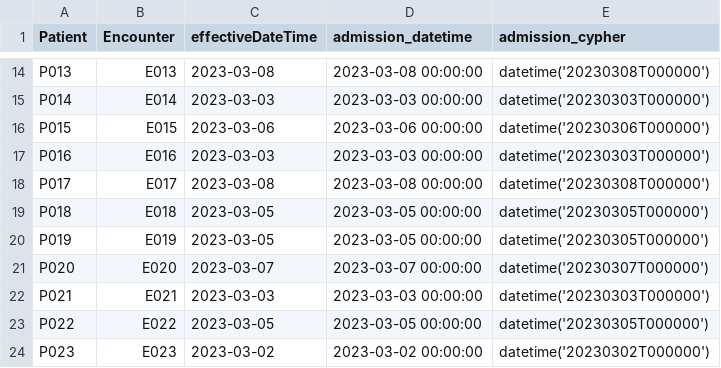
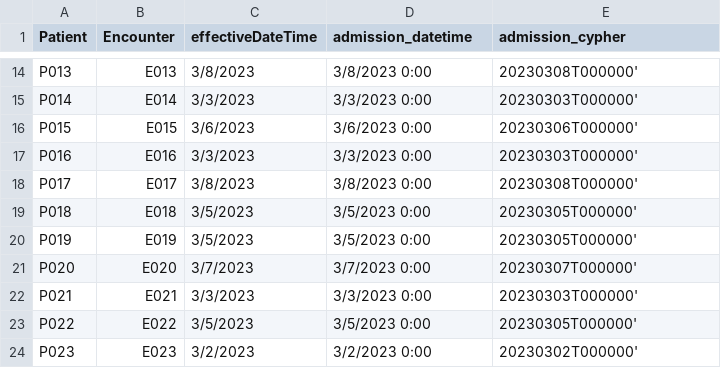
Before and after one commit to gabai/graph_cypher, a CSV file: admissions.csv, drawn as a sheet; only a part is shown, gaps mark what is left out; the diff covers the shown part only; the diff names each change by its address in the sheet, - before the commit and + after, or states it on an @@ line.

Commit message:
Update admissions.csv

```diff
--- a/admissions.csv
+++ b/admissions.csv
-C14 (effectiveDateTime): 2023-03-08
+C14 (effectiveDateTime): 3/8/2023
-D14 (admission_datetime): 2023-03-08 00:00:00
+D14 (admission_datetime): 3/8/2023 0:00
-E14 (admission_cypher): datetime('20230308T000000')
+E14 (admission_cypher): 20230308T000000'
-C15 (effectiveDateTime): 2023-03-03
+C15 (effectiveDateTime): 3/3/2023
-D15 (admission_datetime): 2023-03-03 00:00:00
+D15 (admission_datetime): 3/3/2023 0:00
-E15 (admission_cypher): datetime('20230303T000000')
+E15 (admission_cypher): 20230303T000000'
-C16 (effectiveDateTime): 2023-03-06
+C16 (effectiveDateTime): 3/6/2023
-D16 (admission_datetime): 2023-03-06 00:00:00
+D16 (admission_datetime): 3/6/2023 0:00
-E16 (admission_cypher): datetime('20230306T000000')
+E16 (admission_cypher): 20230306T000000'
-C17 (effectiveDateTime): 2023-03-03
+C17 (effectiveDateTime): 3/3/2023
-D17 (admission_datetime): 2023-03-03 00:00:00
+D17 (admission_datetime): 3/3/2023 0:00
-E17 (admission_cypher): datetime('20230303T000000')
+E17 (admission_cypher): 20230303T000000'
-C18 (effectiveDateTime): 2023-03-08
+C18 (effectiveDateTime): 3/8/2023
-D18 (admission_datetime): 2023-03-08 00:00:00
+D18 (admission_datetime): 3/8/2023 0:00
-E18 (admission_cypher): datetime('20230308T000000')
+E18 (admission_cypher): 20230308T000000'
-C19:C20 (effectiveDateTime): 2023-03-05
+C19:C20 (effectiveDateTime): 3/5/2023
-D19:D20 (admission_datetime): 2023-03-05 00:00:00
+D19:D20 (admission_datetime): 3/5/2023 0:00
-E19:E20 (admission_cypher): datetime('20230305T000000')
+E19:E20 (admission_cypher): 20230305T000000'
-C21 (effectiveDateTime): 2023-03-07
+C21 (effectiveDateTime): 3/7/2023
-D21 (admission_datetime): 2023-03-07 00:00:00
+D21 (admission_datetime): 3/7/2023 0:00
-E21 (admission_cypher): datetime('20230307T000000')
+E21 (admission_cypher): 20230307T000000'
-C22 (effectiveDateTime): 2023-03-03
+C22 (effectiveDateTime): 3/3/2023
-D22 (admission_datetime): 2023-03-03 00:00:00
+D22 (admission_datetime): 3/3/2023 0:00
-E22 (admission_cypher): datetime('20230303T000000')
+E22 (admission_cypher): 20230303T000000'
-C23 (effectiveDateTime): 2023-03-05
+C23 (effectiveDateTime): 3/5/2023
-D23 (admission_datetime): 2023-03-05 00:00:00
+D23 (admission_datetime): 3/5/2023 0:00
-E23 (admission_cypher): datetime('20230305T000000')
+E23 (admission_cypher): 20230305T000000'
-C24 (effectiveDateTime): 2023-03-02
+C24 (effectiveDateTime): 3/2/2023
-D24 (admission_datetime): 2023-03-02 00:00:00
+D24 (admission_datetime): 3/2/2023 0:00
-E24 (admission_cypher): datetime('20230302T000000')
+E24 (admission_cypher): 20230302T000000'
```
Also changed, not shown: 117 edited cells elsewhere in this file.
